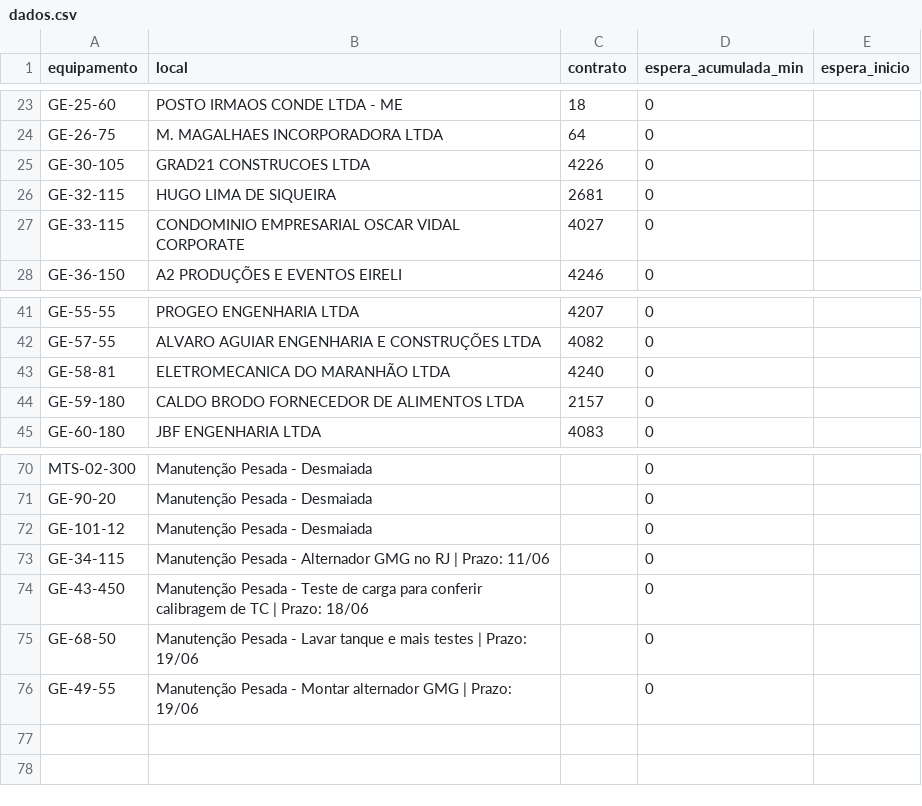
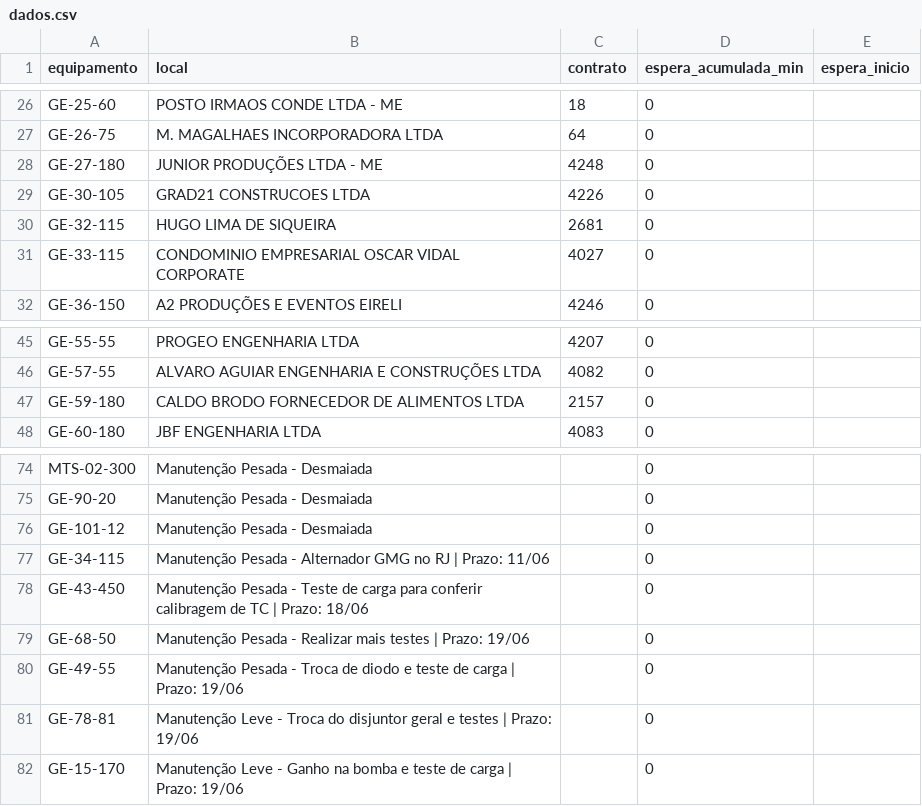
Before and after one commit to milwardarthur-prog/controle-manut, a CSV file: dados.csv, drawn as a sheet; only a part is shown, gaps mark what is left out; the diff covers the shown part only.

```diff
--- a/dados.csv
+++ b/dados.csv
@@ -24,2 +27,3 @@ GE-25-60,POSTO IRMAOS CONDE LTDA - ME,18,0,
 GE-26-75,M. MAGALHAES INCORPORADORA LTDA,64,0,
+GE-27-180,JUNIOR PRODUÇÕES LTDA - ME,4248,0,
 GE-30-105,GRAD21 CONSTRUCOES LTDA,4226,0,
@@ -42,3 +46,2 @@ GE-55-55,PROGEO ENGENHARIA LTDA,4207,0,
 GE-57-55,ALVARO AGUIAR ENGENHARIA E CONSTRUÇÕES LTDA,4082,0,
-GE-58-81,ELETROMECANICA DO MARANHÃO LTDA,4240,0,
 GE-59-180,CALDO BRODO FORNECEDOR DE ALIMENTOS LTDA,2157,0,
@@ -74,3 +78,5 @@ GE-34-115,Manutenção Pesada - Alternador GMG no RJ | Prazo: 11/06,,0,
 GE-43-450,Manutenção Pesada - Teste de carga para conferir calibragem de TC | Prazo: 18/06,,0,
-GE-68-50,Manutenção Pesada - Lavar tanque e mais testes | Prazo: 19/06,,0,
-GE-49-55,Manutenção Pesada - Montar alternador GMG | Prazo: 19/06,,0,
+GE-68-50,Manutenção Pesada - Realizar mais testes | Prazo: 19/06,,0,
+GE-49-55,Manutenção Pesada - Troca de diodo e teste de carga | Prazo: 19/06,,0,
+GE-78-81,Manutenção Leve - Troca do disjuntor geral e testes | Prazo: 19/06,,0,
+GE-15-170,Manutenção Leve - Ganho na bomba e teste de carga | Prazo: 19/06,,0,
```
Also changed, not shown: 7 added rows and 3 removed rows elsewhere in this file.
